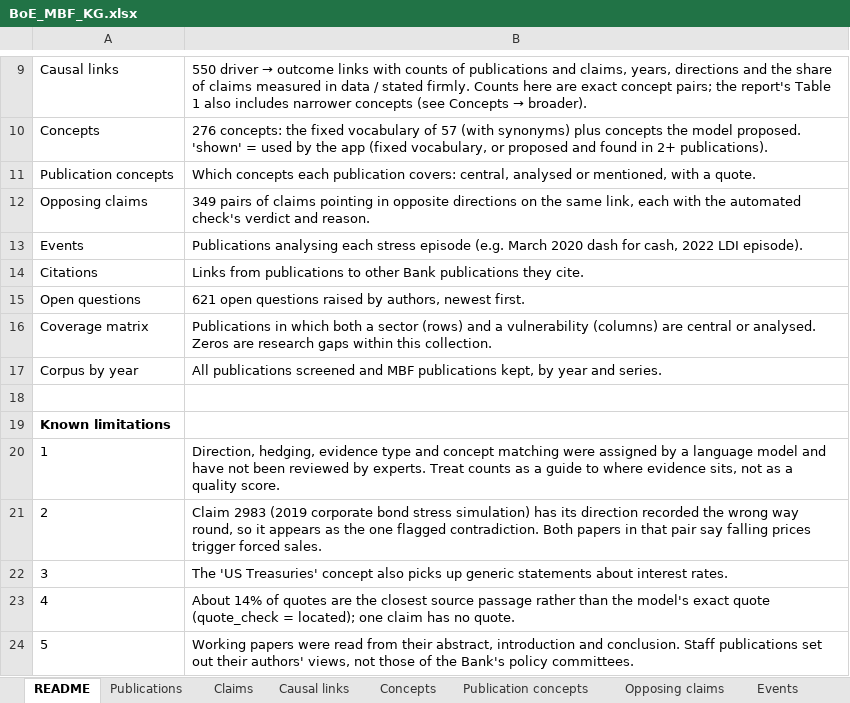
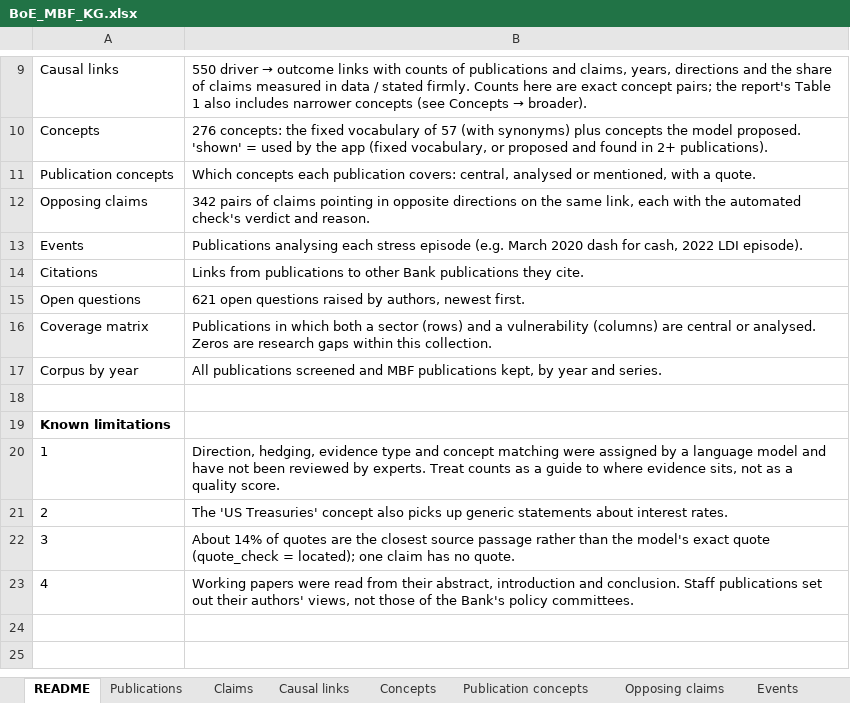
Before and after one commit to rishkum/boe-mbf-knowledge-graph, an Excel workbook: exports/BoE_MBF_KG.xlsx, sheet README, drawn as a sheet; only a part is shown, gaps mark what is left out; values as stored, in another font and other column widths than the file's, no borders; the diff names each change by its address in the sheet, - before the commit and + after, or states it on an @@ line.

```diff
--- a/exports/BoE_MBF_KG.xlsx (sheet README)
+++ b/exports/BoE_MBF_KG.xlsx (sheet README)
-B12: 349 pairs of…
+B12: 342 pairs of…
-B21: Claim 2983 (2019 corporate bond stress simulation) has its direction recorded the wrong way round, so it appears as the one flagged contradiction. Both papers in that pair say falling prices trigger forced sales.
+B21: The 'US Treasuries' concept also picks up generic statements about interest rates.
-B22: The 'US Treasuries' concept also picks up generic statements about interest rates.
+B22: About 14% of quotes are the closest source passage rather than the model's exact quote (quote_check = located); one claim has no quote.
-B23: About 14% of quotes are the closest source passage rather than the model's exact quote (quote_check = located); one claim has no quote.
+B23: Working papers were read from their abstract, introduction and conclusion. Staff publications set out their authors' views, not those of the Bank's policy committees.
-row 24: 5 | Working papers were read from their abstract, introduction and conclusion. Staff publications set out their authors' views, not those of the Bank's policy committees.
```
Also changed, not shown: sheet Opposing claims, sheet Claims, sheet Causal links, 8 other files.
